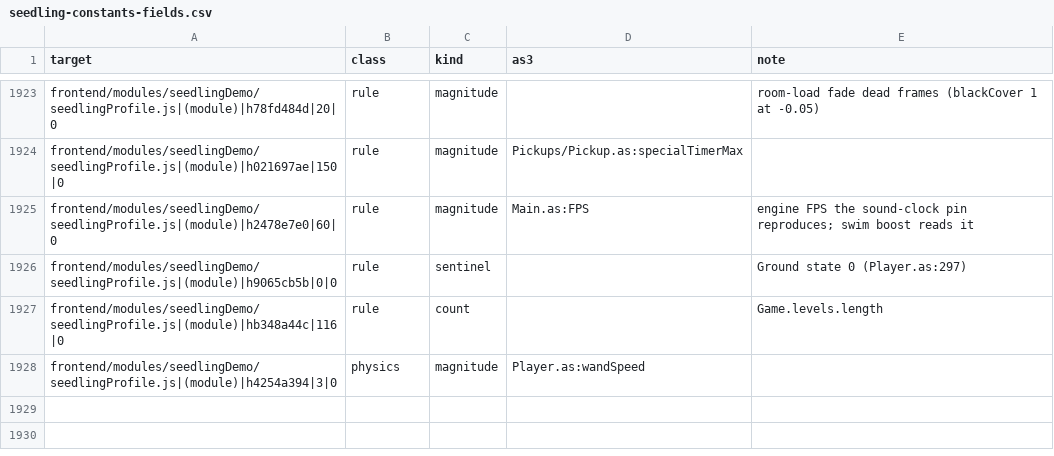
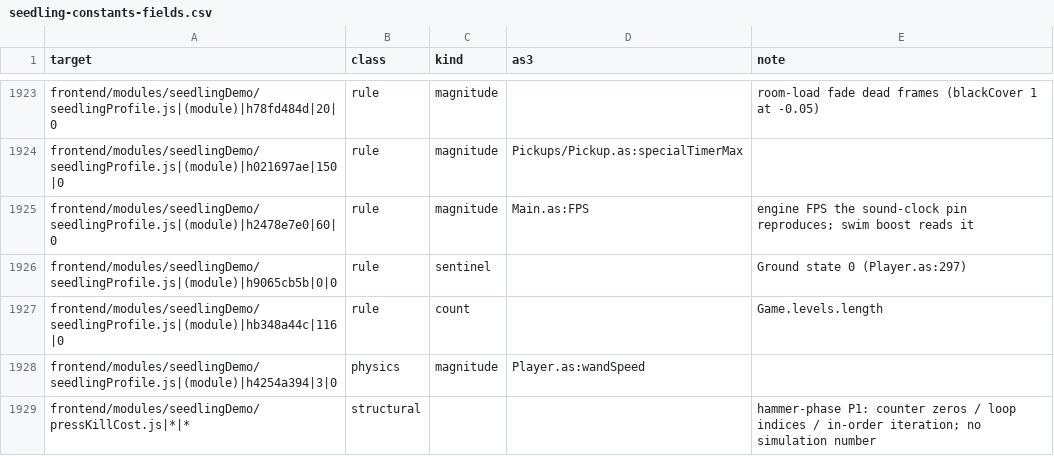
Before and after one commit to PeerInfinity/Archipelago-CC, a CSV file: scripts/procgen/seedling-constants-fields.csv, drawn as a sheet; only a part is shown, gaps mark what is left out.

```diff
--- a/scripts/procgen/seedling-constants-fields.csv
+++ b/scripts/procgen/seedling-constants-fields.csv
@@ -1928 +1928,2 @@ frontend/modules/seedlingDemo/seedlingProfile.js|(module)|hb348a44c|116|0,rule,c
 frontend/modules/seedlingDemo/seedlingProfile.js|(module)|h4254a394|3|0,physics,magnitude,Player.as:wandSpeed,
+frontend/modules/seedlingDemo/pressKillCost.js|*|*,structural,,,hammer-phase P1: counter zeros / loop indices / in-order iteration; no simulation number
```
Also changed, not shown: 7 other files.
